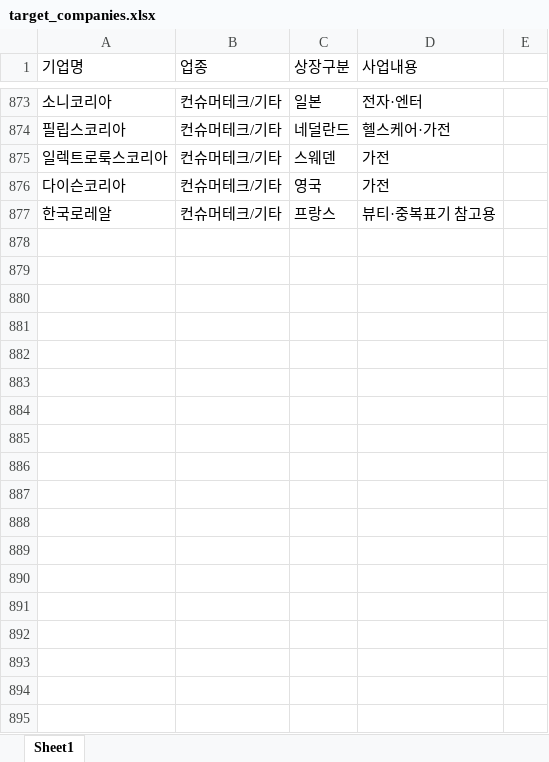
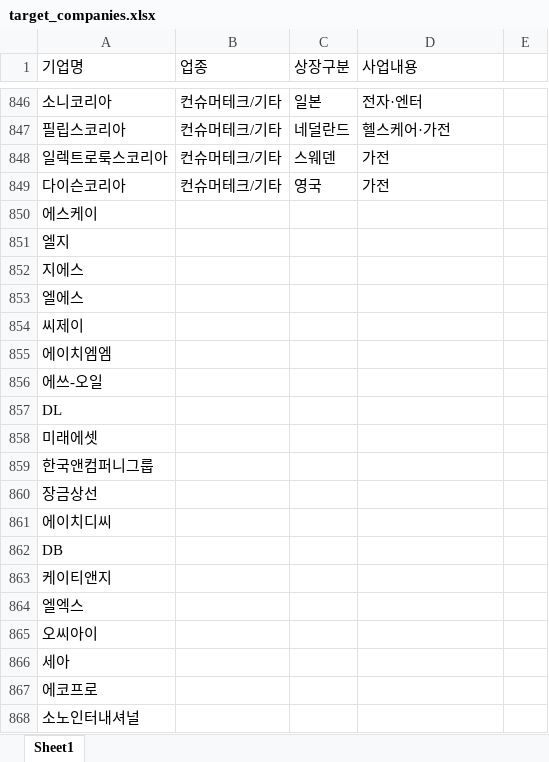
Before and after one commit to djgeum/RunETF, an Excel workbook: .github/workflows/target_companies.xlsx, sheet Sheet1, drawn as a sheet; only a part is shown, gaps mark what is left out; values as stored, in another font and other column widths than the file's, no cell formats; removed rows and columns are numbered as before the commit, all else as after; the diff covers the shown part only; the diff names each change by its address in the sheet, - before the commit and + after, or states it on an @@ line.

Commit message:
Add files via upload

```diff
--- a/.github/workflows/target_companies.xlsx (sheet Sheet1)
+++ b/.github/workflows/target_companies.xlsx (sheet Sheet1)
-row 877: 한국로레알 | 컨슈머테크/기타 | 프랑스 | 뷰티·중복표기 참고용
+row 850: 에스케이
+row 851: 엘지
+row 852: 지에스
+row 853: 엘에스
+row 854: 씨제이
+row 855: 에이치엠엠
+row 856: 에쓰-오일
+row 857: DL
+row 858: 미래에셋
+row 859: 한국앤컴퍼니그룹
+row 860: 장금상선
+row 861: 에이치디씨
+row 862: DB
+row 863: 케이티앤지
+row 864: 엘엑스
+row 865: 오씨아이
+row 866: 세아
+row 867: 에코프로
+row 868: 소노인터내셔널
```
Also changed, not shown: 1220 added rows, 27 removed rows and 67 edited cells elsewhere in this sheet, cell formats.
